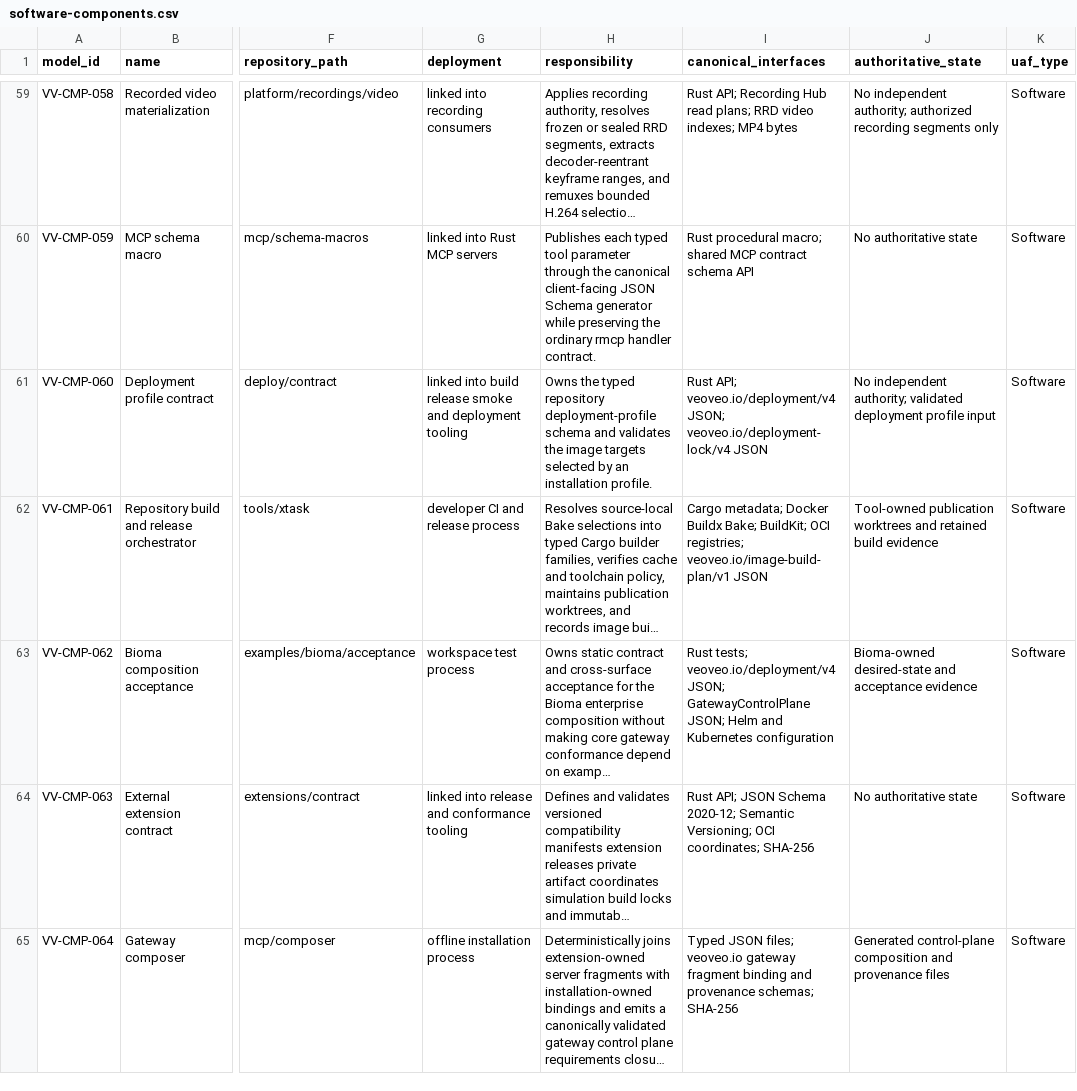
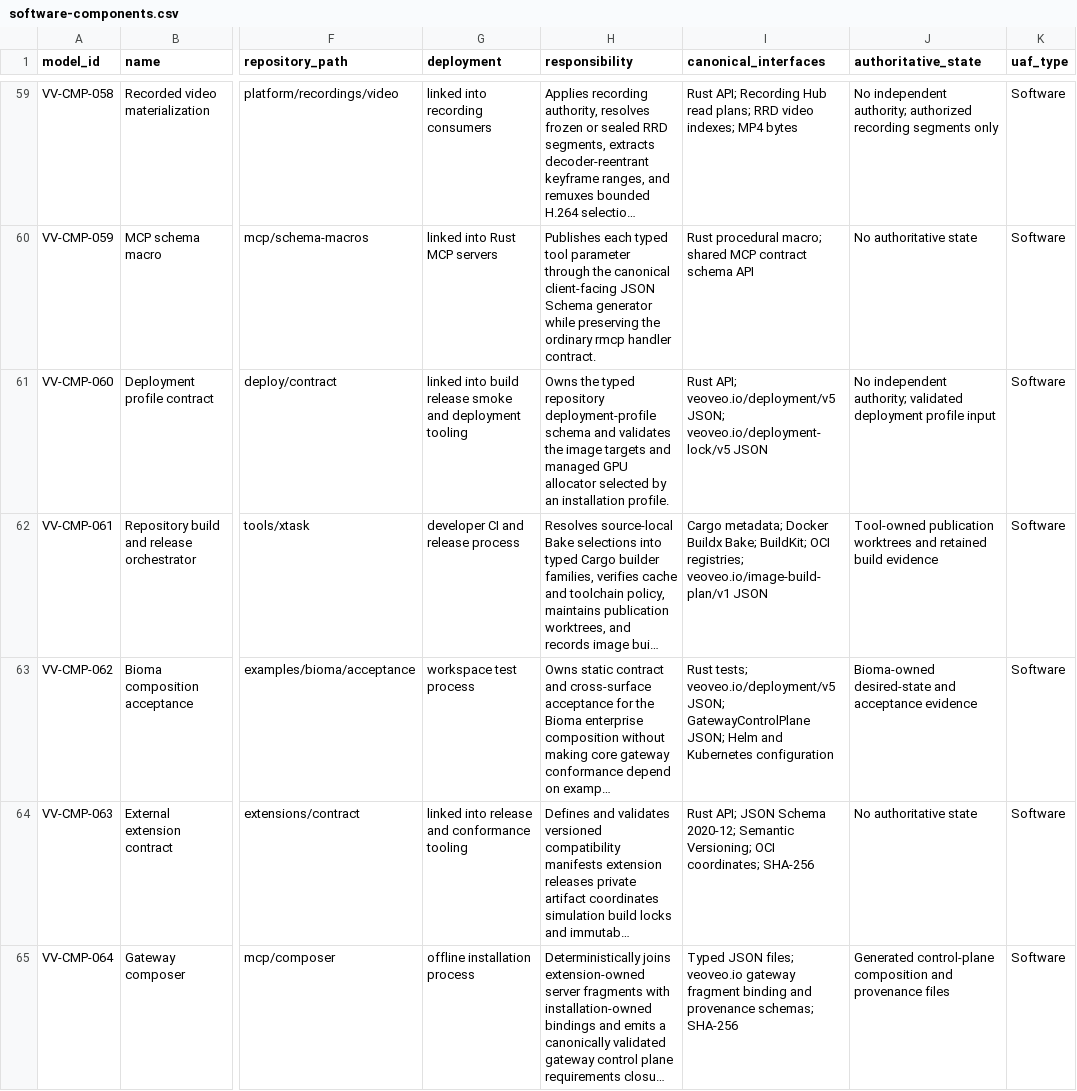
Before and after one commit to BiomaAI/veoveo, a CSV file: docs/architecture/catalogs/software-components.csv, drawn as a sheet; only a part is shown, gaps mark what is left out; long unchanged cells end in …; the diff names each change by its address in the sheet, - before the commit and + after, or states it on an @@ line.

Commit message:
Manage NVIDIA DRA through profile-up

```diff
--- a/docs/architecture/catalogs/software-components.csv
+++ b/docs/architecture/catalogs/software-components.csv
-H61 (responsibility): …image targets selected by…
+H61 (responsibility): …image targets and managed GPU allocator selected by…
-I61 (canonical_interfaces): Rust API; veoveo.io/deployment/v4 JSON; veoveo.io/deployment-lock/v4 JSON
+I61 (canonical_interfaces): Rust API; veoveo.io/deployment/v5 JSON; veoveo.io/deployment-lock/v5 JSON
-I63 (canonical_interfaces): Rust tests; veoveo.io/deployment/v4 JSON; GatewayControlPlane…
+I63 (canonical_interfaces): Rust tests; veoveo.io/deployment/v5 JSON; GatewayControlPlane…
```
Also changed, not shown: 17 other files.
